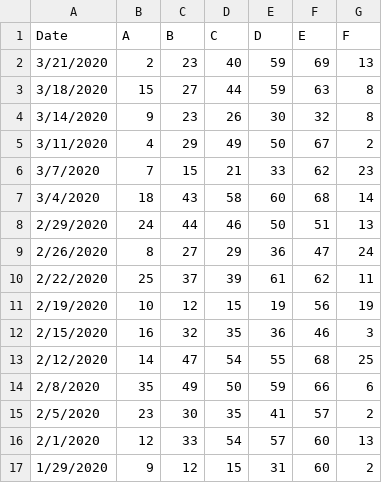
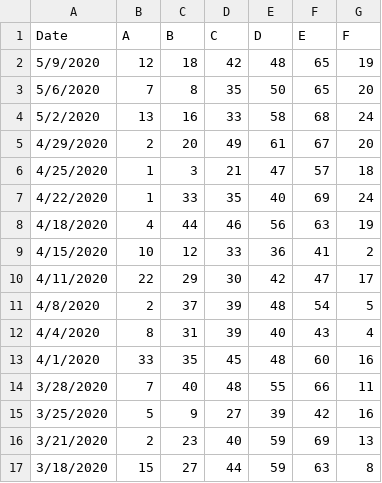
Before and after one commit to srijitcnair/lotto, a CSV file: pb.csv, drawn as a sheet; only a part is shown; the shorter side is filled out with more unchanged rows; the diff names each change by its address in the sheet, - before the commit and + after, or states it on an @@ line.

```diff
--- a/pb.csv
+++ b/pb.csv
+row 2: 5/9/2020 | 12 | 18 | 42 | 48 | 65 | 19
+row 3: 5/6/2020 | 7 | 8 | 35 | 50 | 65 | 20
+row 4: 5/2/2020 | 13 | 16 | 33 | 58 | 68 | 24
+row 5: 4/29/2020 | 2 | 20 | 49 | 61 | 67 | 20
+row 6: 4/25/2020 | 1 | 3 | 21 | 47 | 57 | 18
+row 7: 4/22/2020 | 1 | 33 | 35 | 40 | 69 | 24
+row 8: 4/18/2020 | 4 | 44 | 46 | 56 | 63 | 19
+row 9: 4/15/2020 | 10 | 12 | 33 | 36 | 41 | 2
+row 10: 4/11/2020 | 22 | 29 | 30 | 42 | 47 | 17
+row 11: 4/8/2020 | 2 | 37 | 39 | 48 | 54 | 5
+row 12: 4/4/2020 | 8 | 31 | 39 | 40 | 43 | 4
+row 13: 4/1/2020 | 33 | 35 | 45 | 48 | 60 | 16
+row 14: 3/28/2020 | 7 | 40 | 48 | 55 | 66 | 11
+row 15: 3/25/2020 | 5 | 9 | 27 | 39 | 42 | 16
```
Also changed, not shown: 2 other files.
